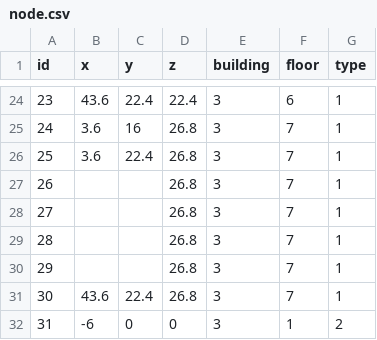
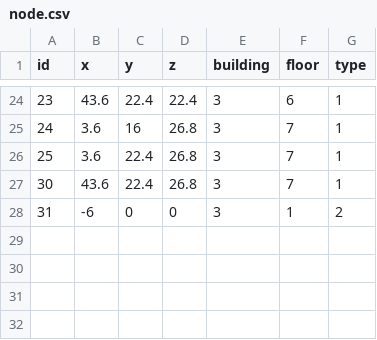
Before and after one commit to SenARMapOrg/SenARMapProject_2026, a CSV file: data/3_bldg/node.csv, drawn as a sheet; only a part is shown, gaps mark what is left out.

Commit message:
Update node.csv

```diff
--- a/data/3_bldg/node.csv
+++ b/data/3_bldg/node.csv
@@ -26,6 +26,2 @@ id,x,y,z,building,floor,type
 25,3.6,22.4,26.8,3,7,1
-26,,,26.8,3,7,1
-27,,,26.8,3,7,1
-28,,,26.8,3,7,1
-29,,,26.8,3,7,1
 30,43.6,22.4,26.8,3,7,1
```
